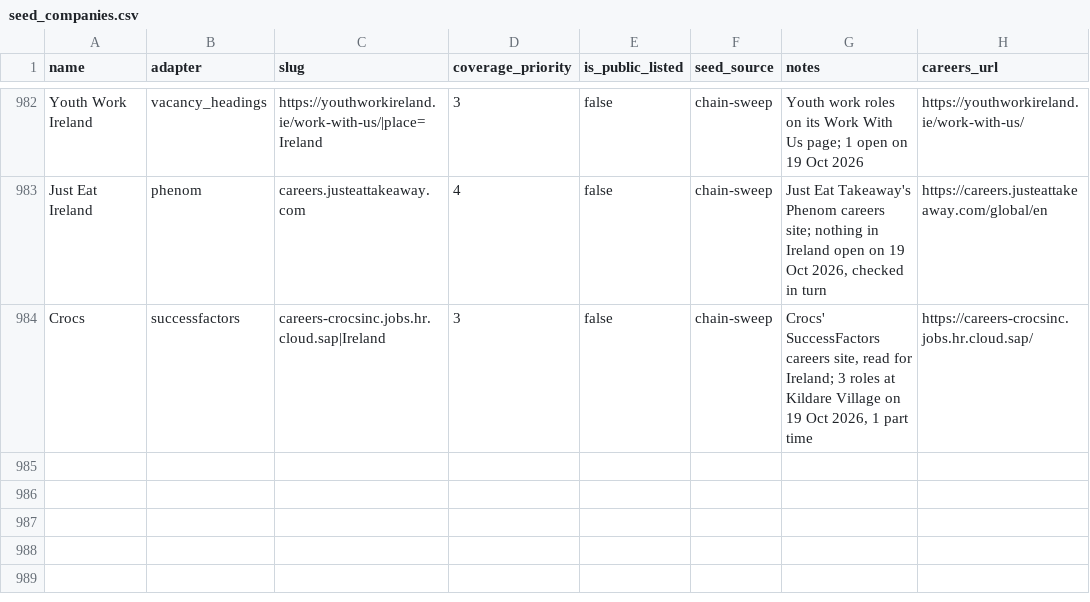
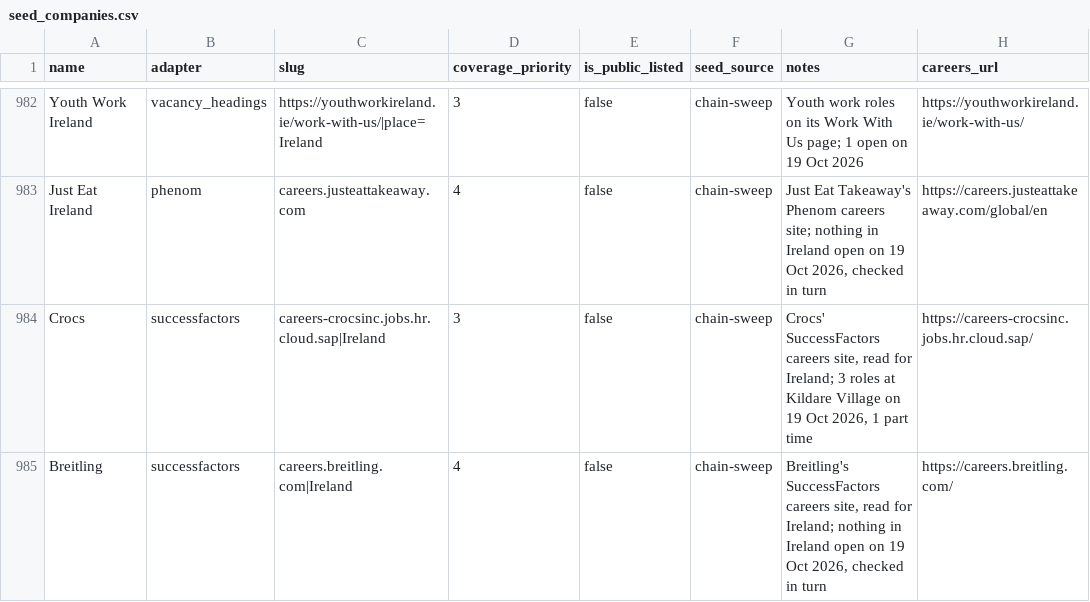
Before and after one commit to ag2502/Sorted-Place, a CSV file: data/seed_companies.csv, drawn as a sheet; only a part is shown, gaps mark what is left out.

Commit message:
2026-10-19 15:06 - Watch Breitling's careers site for Irish roles
Breitling posts its boutique roles on SuccessFactors. Nothing in Ireland was
open on 19 Oct 2026, so it is read in turn at low priority.

```diff
--- a/data/seed_companies.csv
+++ b/data/seed_companies.csv
@@ -984 +984,2 @@ Just Eat Ireland,phenom,careers.justeattakeaway.com,4,false,chain-sweep,"Just Ea
 Crocs,successfactors,careers-crocsinc.jobs.hr.cloud.sap|Ireland,3,false,chain-sweep,"Crocs' SuccessFactors careers site, read for Ireland; 3 roles at Kildare Village on 19 Oct 2026, 1 part time",https://careers-crocsinc.jobs.hr.cloud.sap/
+Breitling,successfactors,careers.breitling.com|Ireland,4,false,chain-sweep,"Breitling's SuccessFactors careers site, read for Ireland; nothing in Ireland open on 19 Oct 2026, checked in turn",https://careers.breitling.com/
```
